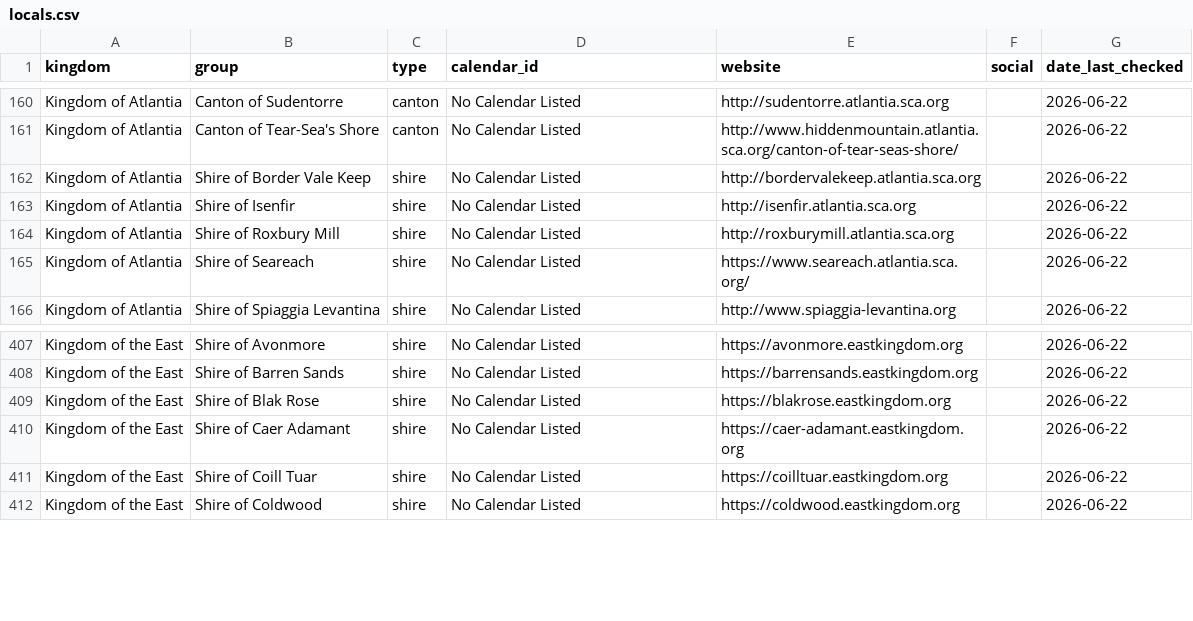
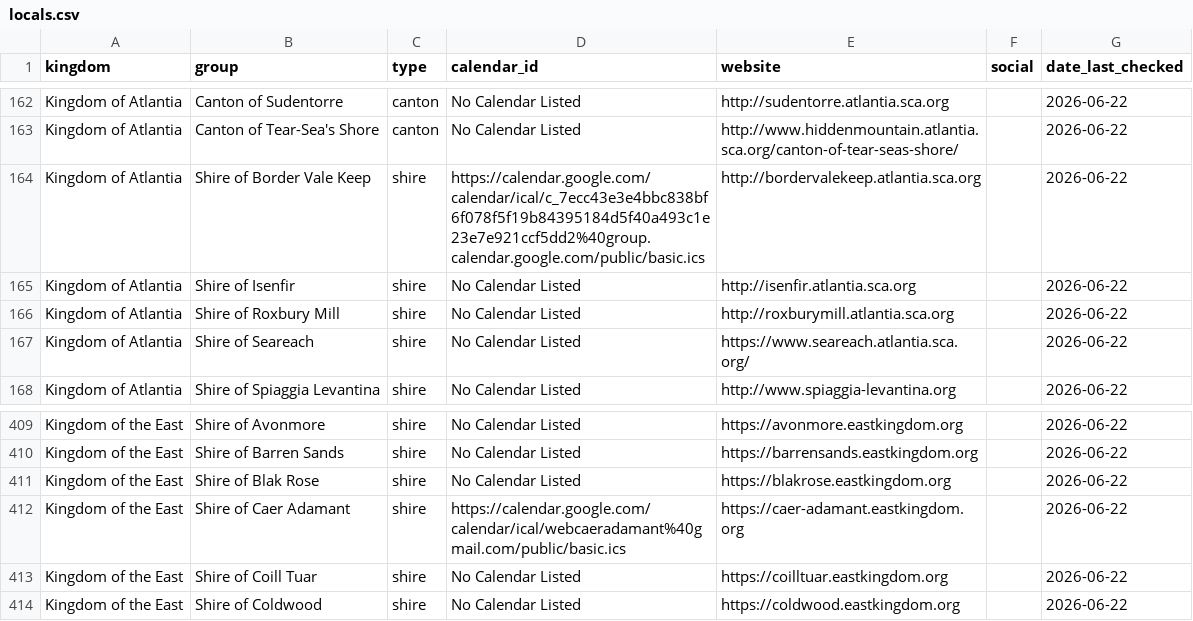
Before and after one commit to khs/scamap, a CSV file: locals.csv, drawn as a sheet; only a part is shown, gaps mark what is left out; the diff covers the shown part only.

```diff
--- a/locals.csv
+++ b/locals.csv
@@ -161,3 +163,3 @@ Kingdom of Atlantia,Canton of Sudentorre,canton,No Calendar Listed,http://sudent
 Kingdom of Atlantia,Canton of Tear-Sea's Shore,canton,No Calendar Listed,http://www.hiddenmountain.atlantia.sca.org/canton-of-tear-seas-shore/,,2026-06-22
-Kingdom of Atlantia,Shire of Border Vale Keep,shire,No Calendar Listed,http://bordervalekeep.atlantia.sca.org,,2026-06-22
+Kingdom of Atlantia,Shire of Border Vale Keep,shire,https://calendar.google.com/calendar/ical/c_7ecc43e3e4bbc838bf6f078f5f19b84395184d5f40a493c1e23e7e921ccf5dd2%40group.calendar.google.com/public/basic.ics,http://bordervalekeep.atlantia.sca.org,,2026-06-22
 Kingdom of Atlantia,Shire of Isenfir,shire,No Calendar Listed,http://isenfir.atlantia.sca.org,,2026-06-22
@@ -409,3 +411,3 @@ Kingdom of the East,Shire of Barren Sands,shire,No Calendar Listed,https://barre
 Kingdom of the East,Shire of Blak Rose,shire,No Calendar Listed,https://blakrose.eastkingdom.org,,2026-06-22
-Kingdom of the East,Shire of Caer Adamant,shire,No Calendar Listed,https://caer-adamant.eastkingdom.org,,2026-06-22
+Kingdom of the East,Shire of Caer Adamant,shire,https://calendar.google.com/calendar/ical/webcaeradamant%40gmail.com/public/basic.ics,https://caer-adamant.eastkingdom.org,,2026-06-22
 Kingdom of the East,Shire of Coill Tuar,shire,No Calendar Listed,https://coilltuar.eastkingdom.org,,2026-06-22
```
Also changed, not shown: 2 added rows and 17 edited cells elsewhere in this file.
